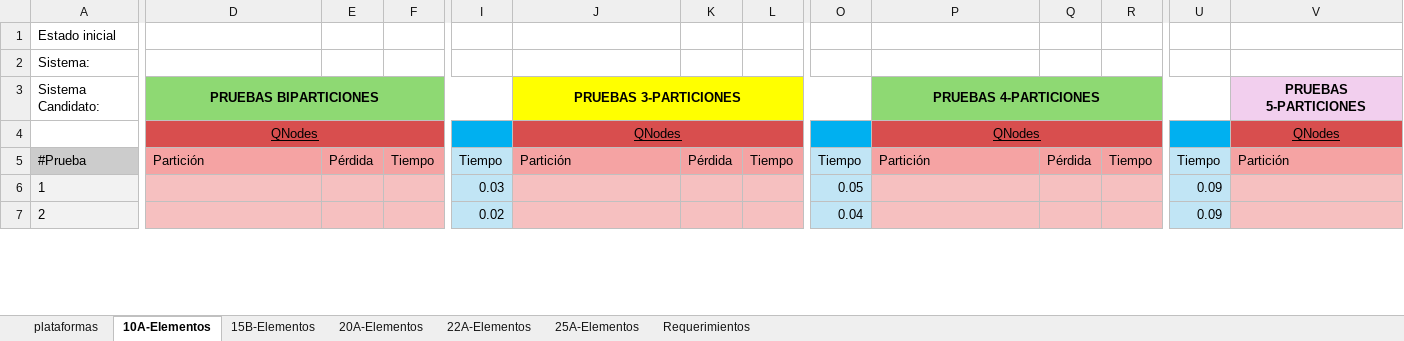
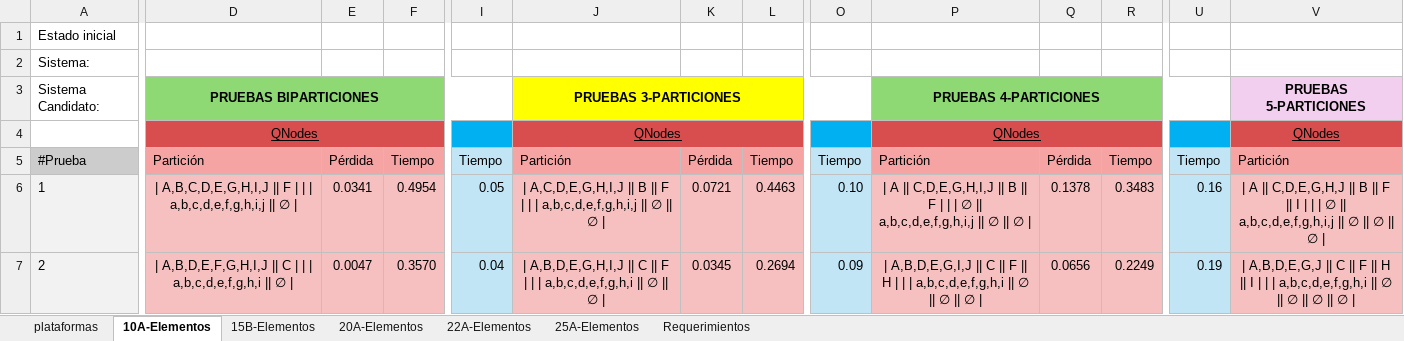
Before and after one commit to leidyNieto/ProyectoAnalisisParticiones2026-1, an Excel workbook: results/DatosPruebas2026_1_resultados.xlsx, sheet 10A-Elementos, drawn as a sheet; only a part is shown, gaps mark what is left out; values as stored, in another font and other column widths than the file's, no borders; the diff covers the shown part only; the diff names each change by its address in the sheet, - before the commit and + after, or states it on an @@ line.

```diff
--- a/results/DatosPruebas2026_1_resultados.xlsx (sheet 10A-Elementos)
+++ b/results/DatosPruebas2026_1_resultados.xlsx (sheet 10A-Elementos)
-D6: (empty)
+D6: | A,B,C,D,E,G,H,I,J || F | | | a,b,c,d,e,f,g,h,i,j || ∅ |
-E6: (empty)
+E6: 0.0341
-F6: (empty)
+F6: 0.4954
-I6: 0.03
+I6: 0.05
-J6: (empty)
+J6: | A,C,D,E,G,H,I,J || B || F | | | a,b,c,d,e,f,g,h,i,j || ∅ || ∅ |
-K6: (empty)
+K6: 0.0721
-L6: (empty)
+L6: 0.4463
-O6: 0.05
+O6: 0.10
-P6: (empty)
+P6: | A || C,D,E,G,H,I,J || B || F | | | ∅ || a,b,c,d,e,f,g,h,i,j || ∅ || ∅ |
-Q6: (empty)
+Q6: 0.1378
-R6: (empty)
+R6: 0.3483
-U6: 0.09
+U6: 0.16
-V6: (empty)
+V6: | A || C,D,E,G,H,J || B || F || I | | | ∅ || a,b,c,d,e,f,g,h,i,j || ∅ || ∅ || ∅ |
-D7: (empty)
+D7: | A,B,D,E,F,G,H,I,J || C | | | a,b,c,d,e,f,g,h,i || ∅ |
-E7: (empty)
+E7: 0.0047
-F7: (empty)
+F7: 0.3570
-I7: 0.02
+I7: 0.04
-J7: (empty)
+J7: | A,B,D,E,G,H,I,J || C || F | | | a,b,c,d,e,f,g,h,i || ∅ || ∅ |
-K7: (empty)
+K7: 0.0345
-L7: (empty)
+L7: 0.2694
-O7: 0.04
+O7: 0.09
-P7: (empty)
+P7: | A,B,D,E,G,I,J || C || F || H | | | a,b,c,d,e,f,g,h,i || ∅ || ∅ || ∅ |
-Q7: (empty)
+Q7: 0.0656
-R7: (empty)
+R7: 0.2249
-U7: 0.09
+U7: 0.19
-V7: (empty)
+V7: | A,B,D,E,G,J || C || F || H || I | | | a,b,c,d,e,f,g,h,i || ∅ || ∅ || ∅ || ∅ |
```
Also changed, not shown: 698 edited cells elsewhere in this sheet, sheet 20A-Elementos, sheet 15B-Elementos, sheet 22A-Elementos, 55 other files.
